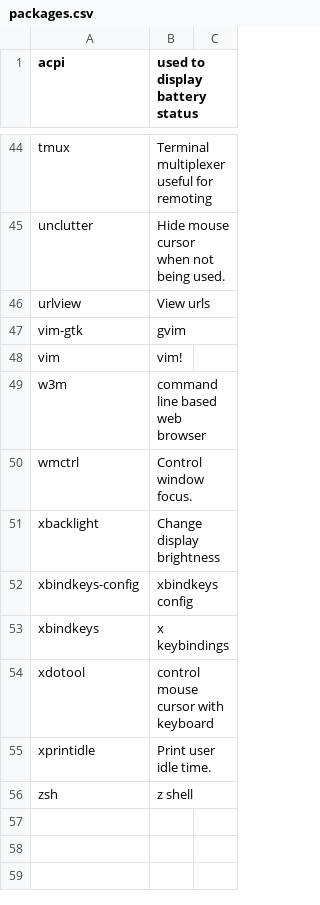
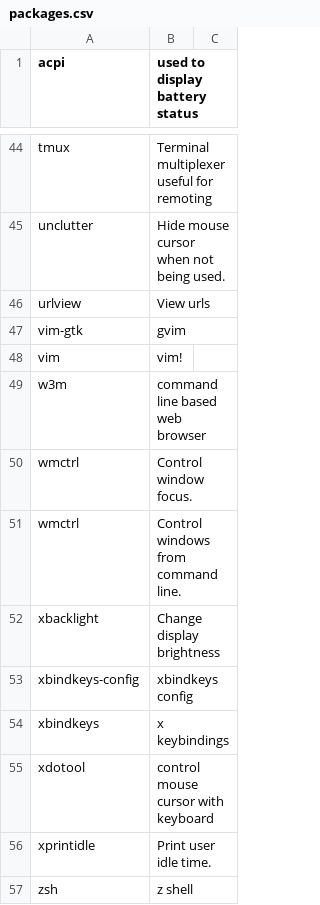
Before and after one commit to sam33r/dotfiles, a CSV file: packages.csv, drawn as a sheet; only a part is shown, gaps mark what is left out.

```diff
--- a/packages.csv
+++ b/packages.csv
@@ -50,2 +50,3 @@ w3m,command line based web browser
 wmctrl,Control window focus.
+wmctrl,Control windows from command line.
 xbacklight,Change display brightness
```
